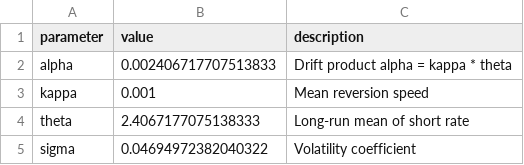
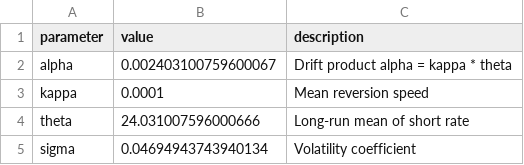
Before and after one commit to Chikorita03/Stochastic-Interest-Rate-modelling, a CSV file: results/cir_parameters.csv, drawn as a sheet.

```diff
--- a/results/cir_parameters.csv
+++ b/results/cir_parameters.csv
@@ -1,5 +1,5 @@
 parameter,value,description
-alpha,0.002406717707513833,Drift product alpha = kappa * theta
-kappa,0.001,Mean reversion speed
-theta,2.4067177075138333,Long-run mean of short rate
-sigma,0.04694972382040322,Volatility coefficient
+alpha,0.002403100759600067,Drift product alpha = kappa * theta
+kappa,0.0001,Mean reversion speed
+theta,24.031007596000666,Long-run mean of short rate
+sigma,0.04694943743940134,Volatility coefficient
```
Also changed, not shown: 3 other files.
